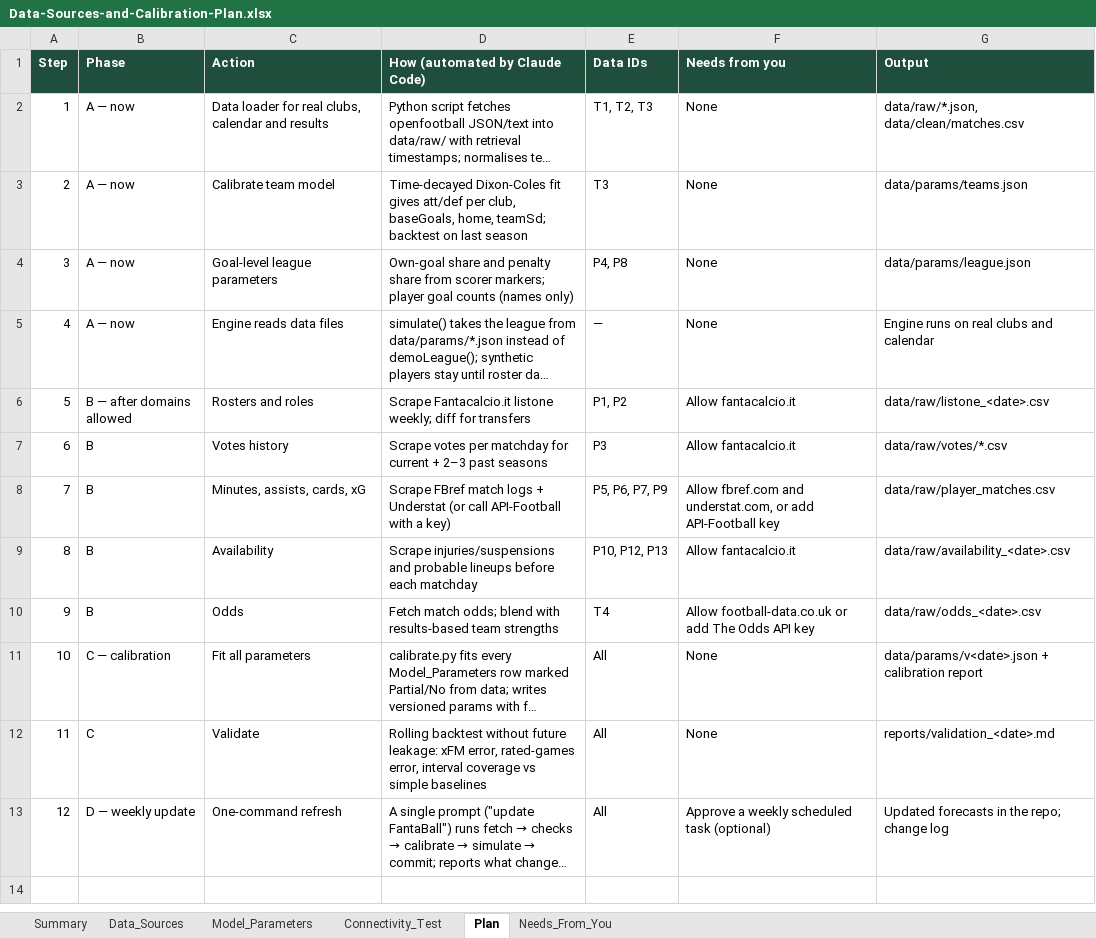
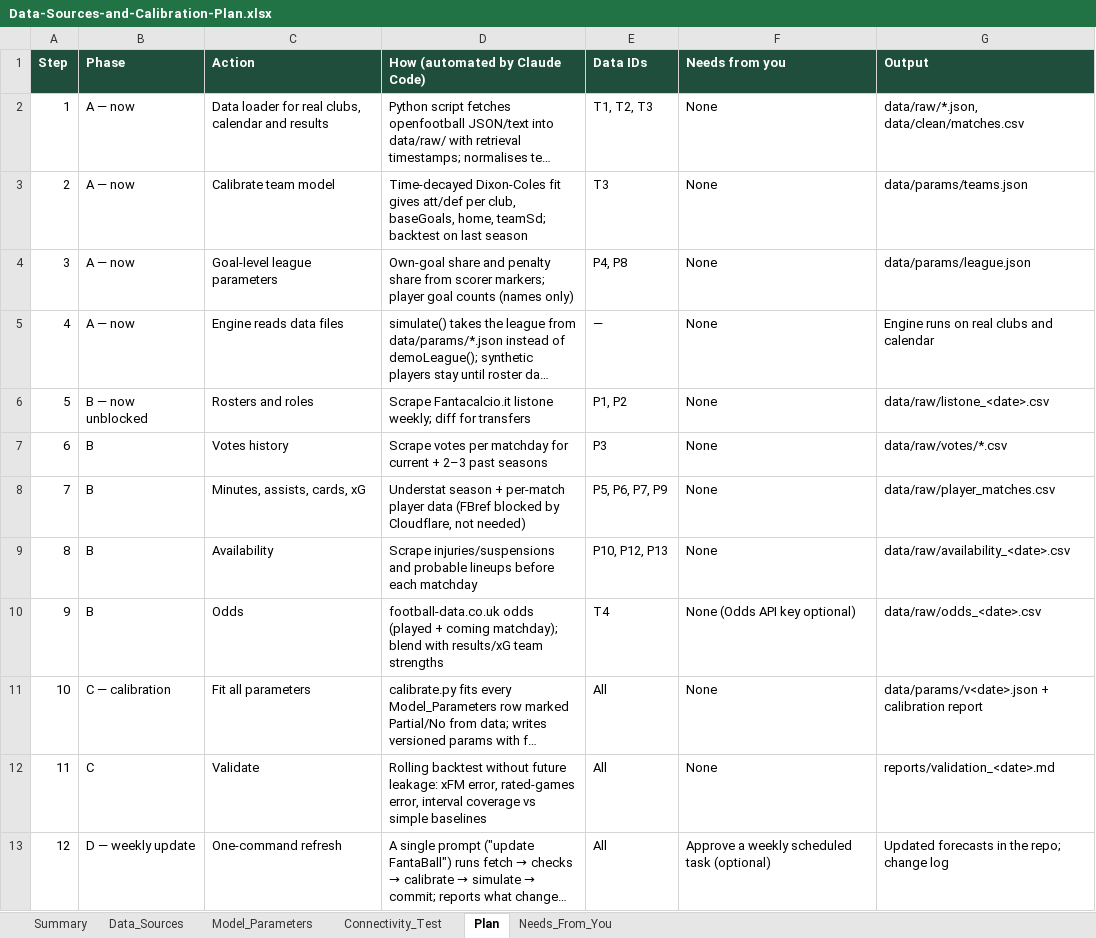
Before and after one commit to epalombo7/Fanta_Bro_XFM_Simulations_MOdule, an Excel workbook: FantaBall-Complete/docs/Data-Sources-and-Calibration-Plan.xlsx, sheet Plan, drawn as a sheet; long unchanged cells end in …; values as stored, in another font and other column widths than the file's, no borders; table styles not drawn; the diff names each change by its address in the sheet, - before the commit and + after, or states it on an @@ line.

```diff
--- a/FantaBall-Complete/docs/Data-Sources-and-Calibration-Plan.xlsx (sheet Plan)
+++ b/FantaBall-Complete/docs/Data-Sources-and-Calibration-Plan.xlsx (sheet Plan)
-B6 (Phase): B — after domains allowed
+B6 (Phase): B — now unblocked
-F6:F7 (Needs from you): Allow fantacalcio.it
+F6:F7 (Needs from you): None
-D8 (How (automated by Claude Code)): Scrape FBref match logs + Understat (or call API-Football with a key)
+D8 (How (automated by Claude Code)): Understat season + per-match player data (FBref blocked by Cloudflare, not needed)
-F8 (Needs from you): Allow fbref.com and understat.com, or add API-Football key
+F8 (Needs from you): None
-F9 (Needs from you): Allow fantacalcio.it
+F9 (Needs from you): None
-D10 (How (automated by Claude Code)): Fetch match odds; blend with results-based team strengths
+D10 (How (automated by Claude Code)): football-data.co.uk odds (played + coming matchday); blend with results/xG team strengths
-F10 (Needs from you): Allow football-data.co.uk or add The Odds API key
+F10 (Needs from you): None (Odds API key optional)
```
Also changed, not shown: sheet Data_Sources, sheet Model_Parameters, sheet Connectivity_Test, sheet Needs_From_You, sheet Summary.
